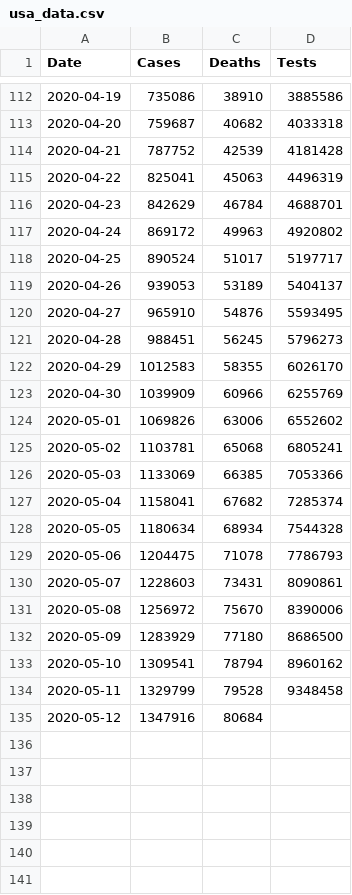
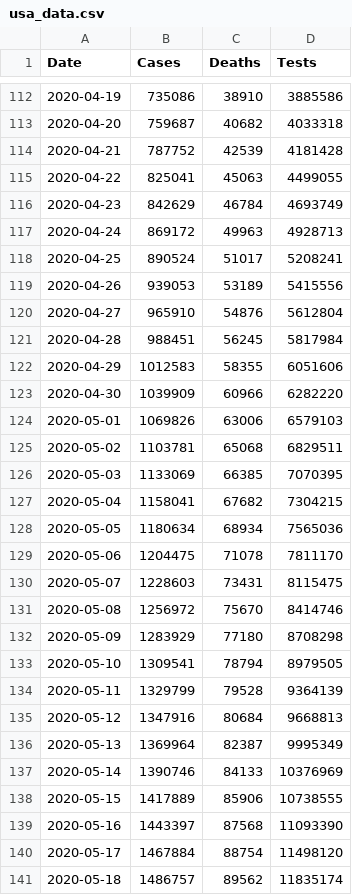
Before and after one commit to krmnino/COVID19_DataTool, a CSV file: usa_data.csv, drawn as a sheet; only a part is shown, gaps mark what is left out; the diff covers the shown part only.

Commit message:
updated USA data May21

```diff
--- a/usa_data.csv
+++ b/usa_data.csv
@@ -114,22 +114,28 @@ Date,Cases,Deaths,Tests
 2020-04-21,787752,42539,4181428
-2020-04-22,825041,45063,4496319
-2020-04-23,842629,46784,4688701
-2020-04-24,869172,49963,4920802
-2020-04-25,890524,51017,5197717
-2020-04-26,939053,53189,5404137
-2020-04-27,965910,54876,5593495
-2020-04-28,988451,56245,5796273
-2020-04-29,1012583,58355,6026170
-2020-04-30,1039909,60966,6255769
-2020-05-01,1069826,63006,6552602
-2020-05-02,1103781,65068,6805241
-2020-05-03,1133069,66385,7053366
-2020-05-04,1158041,67682,7285374
-2020-05-05,1180634,68934,7544328
-2020-05-06,1204475,71078,7786793
-2020-05-07,1228603,73431,8090861
-2020-05-08,1256972,75670,8390006
-2020-05-09,1283929,77180,8686500
-2020-05-10,1309541,78794,8960162
-2020-05-11,1329799,79528,9348458
-2020-05-12,1347916,80684,
+2020-04-22,825041,45063,4499055
+2020-04-23,842629,46784,4693749
+2020-04-24,869172,49963,4928713
+2020-04-25,890524,51017,5208241
+2020-04-26,939053,53189,5415556
+2020-04-27,965910,54876,5612804
+2020-04-28,988451,56245,5817984
+2020-04-29,1012583,58355,6051606
+2020-04-30,1039909,60966,6282220
+2020-05-01,1069826,63006,6579103
+2020-05-02,1103781,65068,6829511
+2020-05-03,1133069,66385,7070395
+2020-05-04,1158041,67682,7304215
+2020-05-05,1180634,68934,7565036
+2020-05-06,1204475,71078,7811170
+2020-05-07,1228603,73431,8115475
+2020-05-08,1256972,75670,8414746
+2020-05-09,1283929,77180,8708298
+2020-05-10,1309541,78794,8979505
+2020-05-11,1329799,79528,9364139
+2020-05-12,1347916,80684,9668813
+2020-05-13,1369964,82387,9995349
+2020-05-14,1390746,84133,10376969
+2020-05-15,1417889,85906,10738555
+2020-05-16,1443397,87568,11093390
+2020-05-17,1467884,88754,11498120
+2020-05-18,1486757,89562,11835174
```
Also changed, not shown: 3 added rows elsewhere in this file.
